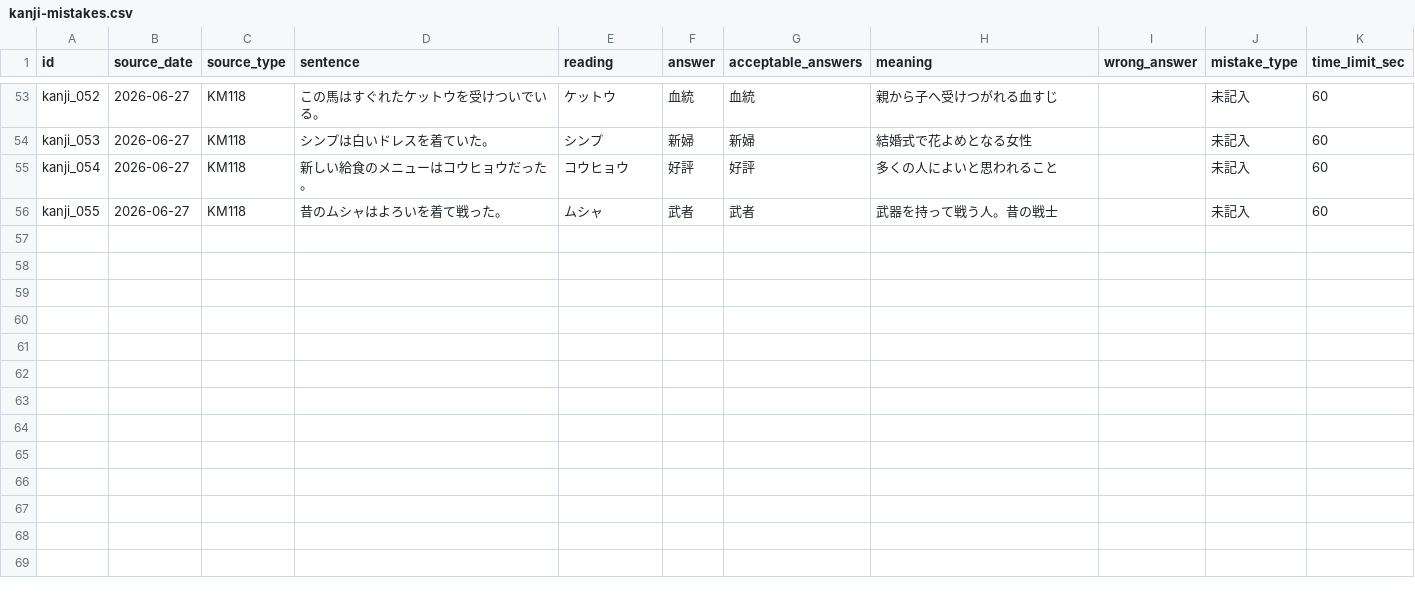
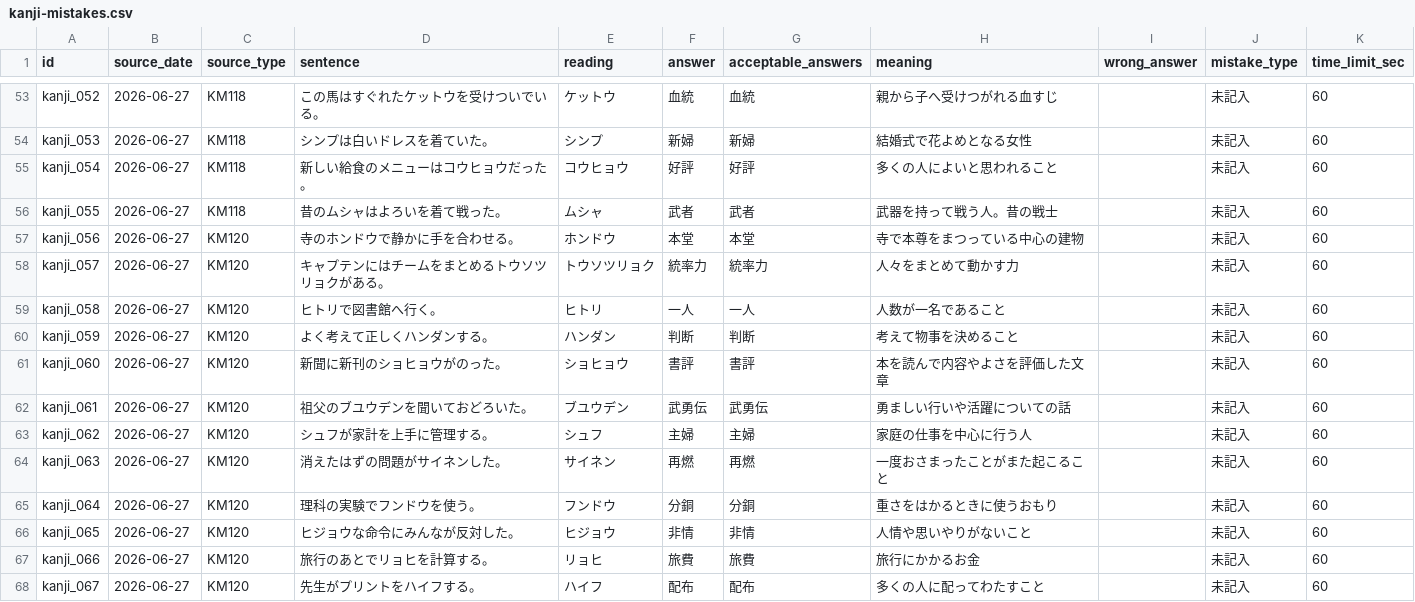
Before and after one commit to ur2cuter2/ur2cute, a CSV file: kanji-de-go/kanji-mistakes.csv, drawn as a sheet; only a part is shown, gaps mark what is left out; the diff names each change by its address in the sheet, - before the commit and + after, or states it on an @@ line.

```diff
--- a/kanji-de-go/kanji-mistakes.csv
+++ b/kanji-de-go/kanji-mistakes.csv
+row 57: kanji_056 | 2026-06-27 | KM120 | 寺のホンドウで静かに手を合わせる。 | ホンドウ | 本堂 | 本堂 | 寺で本尊をまつっている中心の建物 |  | 未記入 | 60
+row 58: kanji_057 | 2026-06-27 | KM120 | キャプテンにはチームをまとめるトウソツリョクがある。 | トウソツリョク | 統率力 | 統率力 | 人々をまとめて動かす力 |  | 未記入 | 60
+row 59: kanji_058 | 2026-06-27 | KM120 | ヒトリで図書館へ行く。 | ヒトリ | 一人 | 一人 | 人数が一名であること |  | 未記入 | 60
+row 60: kanji_059 | 2026-06-27 | KM120 | よく考えて正しくハンダンする。 | ハンダン | 判断 | 判断 | 考えて物事を決めること |  | 未記入 | 60
+row 61: kanji_060 | 2026-06-27 | KM120 | 新聞に新刊のショヒョウがのった。 | ショヒョウ | 書評 | 書評 | 本を読んで内容やよさを評価した文章 |  | 未記入 | 60
+row 62: kanji_061 | 2026-06-27 | KM120 | 祖父のブユウデンを聞いておどろいた。 | ブユウデン | 武勇伝 | 武勇伝 | 勇ましい行いや活躍についての話 |  | 未記入 | 60
+row 63: kanji_062 | 2026-06-27 | KM120 | シュフが家計を上手に管理する。 | シュフ | 主婦 | 主婦 | 家庭の仕事を中心に行う人 |  | 未記入 | 60
+row 64: kanji_063 | 2026-06-27 | KM120 | 消えたはずの問題がサイネンした。 | サイネン | 再燃 | 再燃 | 一度おさまったことがまた起こること |  | 未記入 | 60
+row 65: kanji_064 | 2026-06-27 | KM120 | 理科の実験でフンドウを使う。 | フンドウ | 分銅 | 分銅 | 重さをはかるときに使うおもり |  | 未記入 | 60
+row 66: kanji_065 | 2026-06-27 | KM120 | ヒジョウな命令にみんなが反対した。 | ヒジョウ | 非情 | 非情 | 人情や思いやりがないこと |  | 未記入 | 60
+row 67: kanji_066 | 2026-06-27 | KM120 | 旅行のあとでリョヒを計算する。 | リョヒ | 旅費 | 旅費 | 旅行にかかるお金 |  | 未記入 | 60
+row 68: kanji_067 | 2026-06-27 | KM120 | 先生がプリントをハイフする。 | ハイフ | 配布 | 配布 | 多くの人に配ってわたすこと |  | 未記入 | 60
```
Also changed, not shown: 5 other files.
